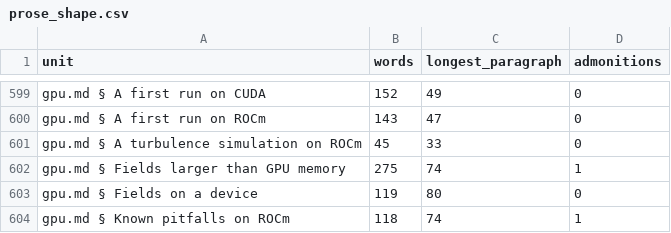
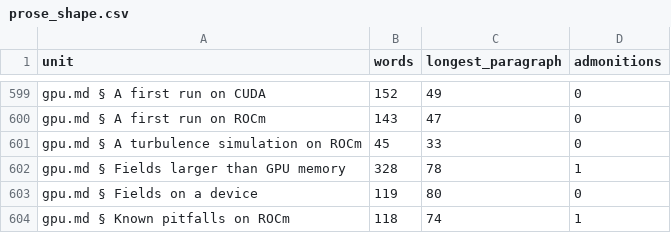
Before and after one commit to GrigorySarnitsky/GBGPeriodicFields.jl, a CSV file: docs/prose_shape.csv, drawn as a sheet; only a part is shown, gaps mark what is left out.

```diff
--- a/docs/prose_shape.csv
+++ b/docs/prose_shape.csv
@@ -601,3 +601,3 @@ unit,words,longest_paragraph,admonitions
 "gpu.md § A turbulence simulation on ROCm",45,33,0
-"gpu.md § Fields larger than GPU memory",275,74,1
+"gpu.md § Fields larger than GPU memory",328,78,1
 "gpu.md § Fields on a device",119,80,0
```
Also changed, not shown: 1 other file.
